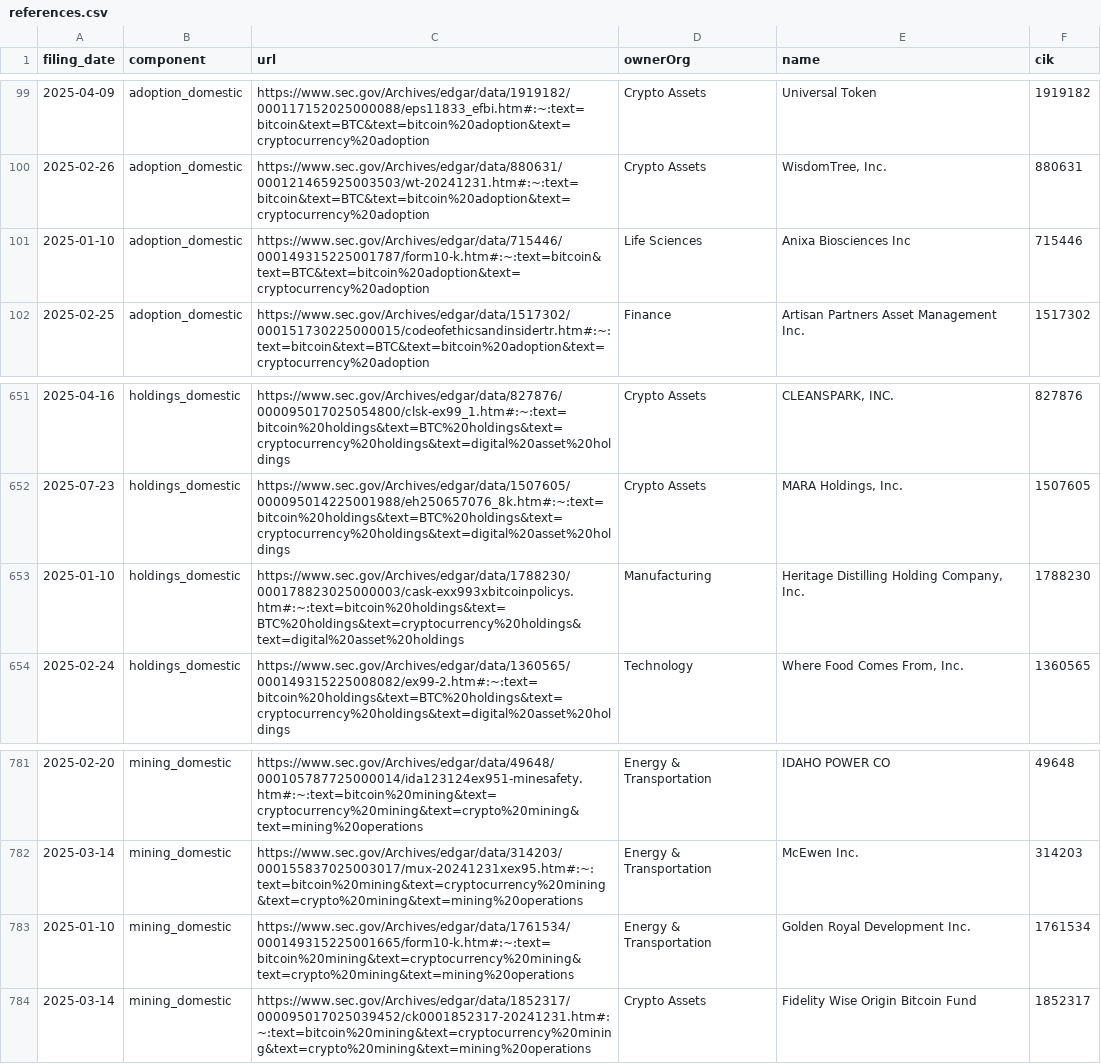
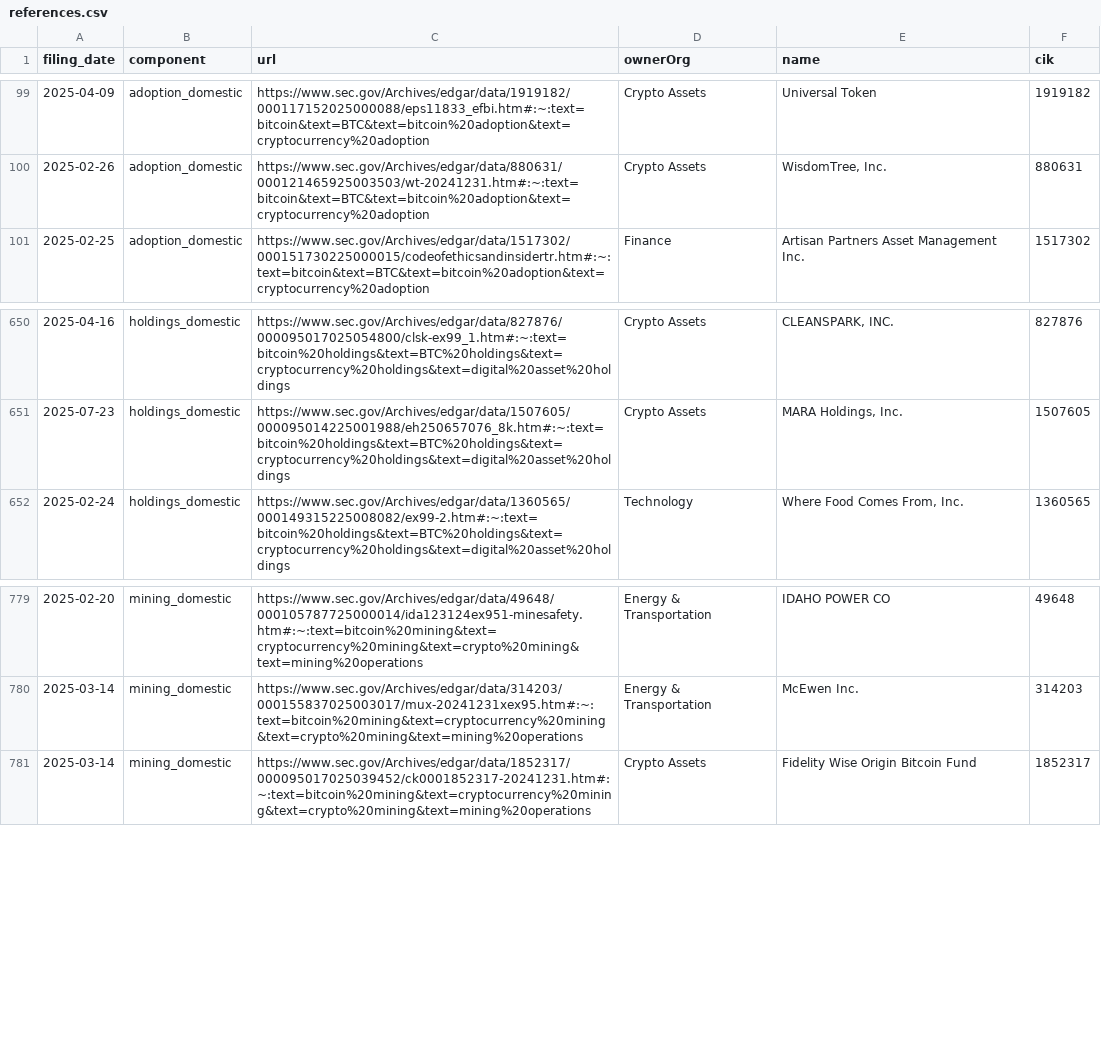
Before and after one commit to john-friedman/datamule-indicators, a CSV file: indicators/format1/Blockchain/bitcoin/references.csv, drawn as a sheet; only a part is shown, gaps mark what is left out; the diff names each change by its address in the sheet, - before the commit and + after, or states it on an @@ line.

```diff
--- a/indicators/format1/Blockchain/bitcoin/references.csv
+++ b/indicators/format1/Blockchain/bitcoin/references.csv
-row 101: 2025-01-10 | adoption_domestic | https://www.sec.gov/Archives/edgar/data/715446/000149315225001787/form10-k.htm#:~:text=bitcoin&text=BTC&text=bitcoin%20adoption&text=cryptocurrency%20adoption | Life Sciences | Anixa Biosciences Inc | 715446
-row 653: 2025-01-10 | holdings_domestic | https://www.sec.gov/Archives/edgar/data/1788230/000178823025000003/cask-exx993xbitcoinpolicys.htm#:~:text=bitcoin%20holdings&text=BTC%20holdings&text=cryptocurrency%20holdings&text=digital%20asset%20holdings | Manufacturing | Heritage Distilling Holding Company, Inc. | 1788230
-row 783: 2025-01-10 | mining_domestic | https://www.sec.gov/Archives/edgar/data/1761534/000149315225001665/form10-k.htm#:~:text=bitcoin%20mining&text=cryptocurrency%20mining&text=crypto%20mining&text=mining%20operations | Energy & Transportation | Golden Royal Development Inc. | 1761534
```
Also changed, not shown: indicators/format1/Corporate Finance/ipo/references.csv, indicators/format1/Corporate Finance/ipo/sector_comparison.csv, 42 other files.
